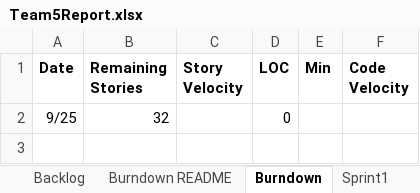
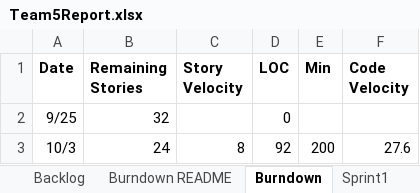
Before and after one commit to ahernan5/SSW555, an Excel workbook: Team5Report.xlsx, sheet Burndown, drawn as a sheet; values as stored, in another font and other column widths than the file's, no borders; charts and pictures not drawn; the diff names each change by its address in the sheet, - before the commit and + after, or states it on an @@ line.

```diff
--- a/Team5Report.xlsx (sheet Burndown)
+++ b/Team5Report.xlsx (sheet Burndown)
+row 3: 10/3 | 24 | 8 | 92 | 200 | 27.6
```
Also changed, not shown: sheet Sprint2, sheet Sprint1, sheet Backlog, charts or pictures.
